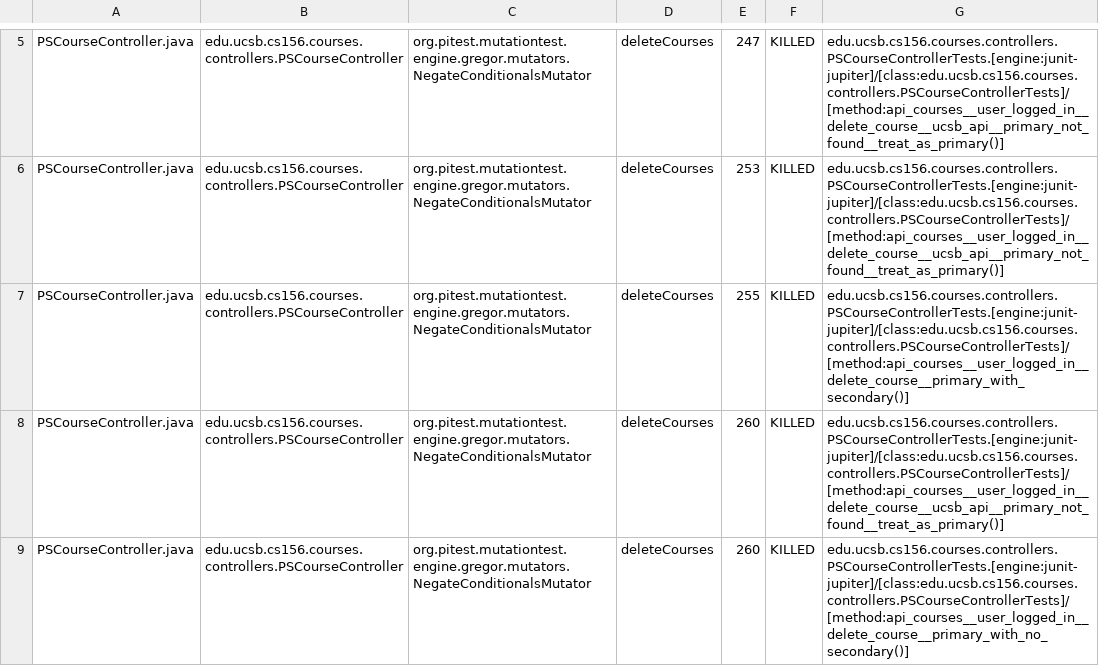
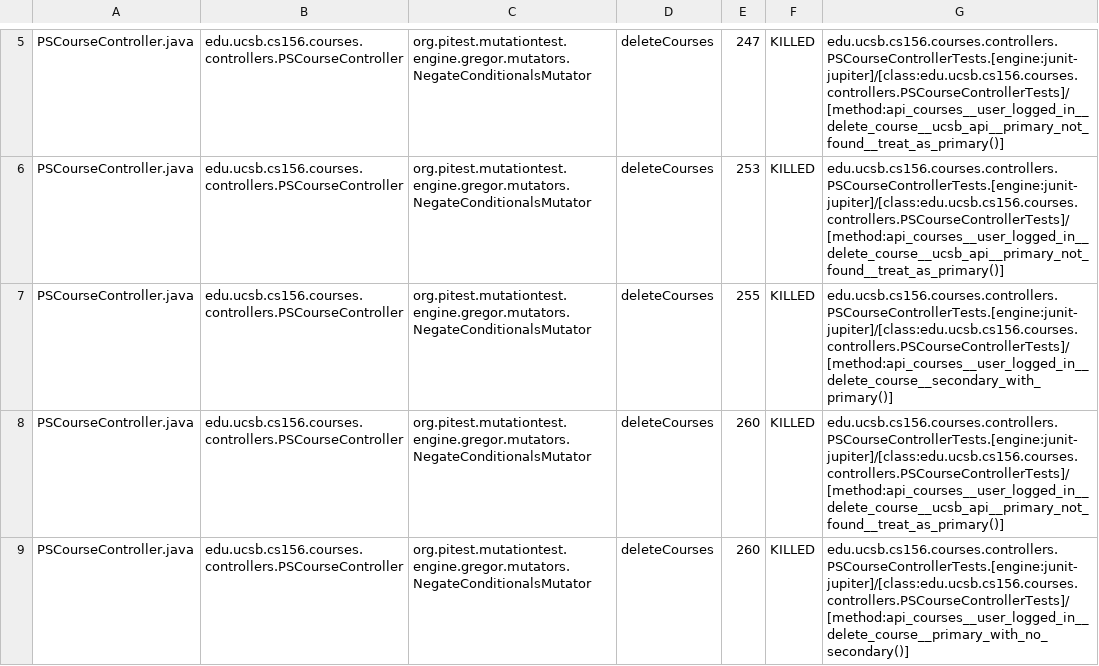
Before and after one commit to ucsb-cs156-f26/proj-courses-f26-03, a CSV file: pitest/mutations.csv, drawn as a sheet; only a part is shown, gaps mark what is left out; the diff covers the shown part only.

Commit message:
Deploying to gh-pages from @ ucsb-cs156-f26/proj-courses-f26-03@0827202fb7d7ca589e7df50fb5b66187b09fead6 🚀

```diff
--- a/pitest/mutations.csv
+++ b/pitest/mutations.csv
@@ -6,3 +6,3 @@ PSCourseController.java,edu.ucsb.cs156.courses.controllers.PSCourseController,or
 PSCourseController.java,edu.ucsb.cs156.courses.controllers.PSCourseController,org.pitest.mutationtest.engine.gregor.mutators.NegateConditionalsMutator,deleteCourses,253,KILLED,edu.ucsb.cs156.courses.controllers.PSCourseControllerTests.[engine:junit-jupiter]/[class:edu.ucsb.cs156.courses.controllers.PSCourseControllerTests]/[method:api_courses__user_logged_in__delete_course__ucsb_api__primary_not_found__treat_as_primary()]
-PSCourseController.java,edu.ucsb.cs156.courses.controllers.PSCourseController,org.pitest.mutationtest.engine.gregor.mutators.NegateConditionalsMutator,deleteCourses,255,KILLED,edu.ucsb.cs156.courses.controllers.PSCourseControllerTests.[engine:junit-jupiter]/[class:edu.ucsb.cs156.courses.controllers.PSCourseControllerTests]/[method:api_courses__user_logged_in__delete_course__primary_with_secondary()]
+PSCourseController.java,edu.ucsb.cs156.courses.controllers.PSCourseController,org.pitest.mutationtest.engine.gregor.mutators.NegateConditionalsMutator,deleteCourses,255,KILLED,edu.ucsb.cs156.courses.controllers.PSCourseControllerTests.[engine:junit-jupiter]/[class:edu.ucsb.cs156.courses.controllers.PSCourseControllerTests]/[method:api_courses__user_logged_in__delete_course__secondary_with_primary()]
 PSCourseController.java,edu.ucsb.cs156.courses.controllers.PSCourseController,org.pitest.mutationtest.engine.gregor.mutators.NegateConditionalsMutator,deleteCourses,260,KILLED,edu.ucsb.cs156.courses.controllers.PSCourseControllerTests.[engine:junit-jupiter]/[class:edu.ucsb.cs156.courses.controllers.PSCourseControllerTests]/[method:api_courses__user_logged_in__delete_course__ucsb_api__primary_not_found__treat_as_primary()]
```
Also changed, not shown: 1 added row, 1 removed row and 45 edited cells elsewhere in this file, 56 other files.
